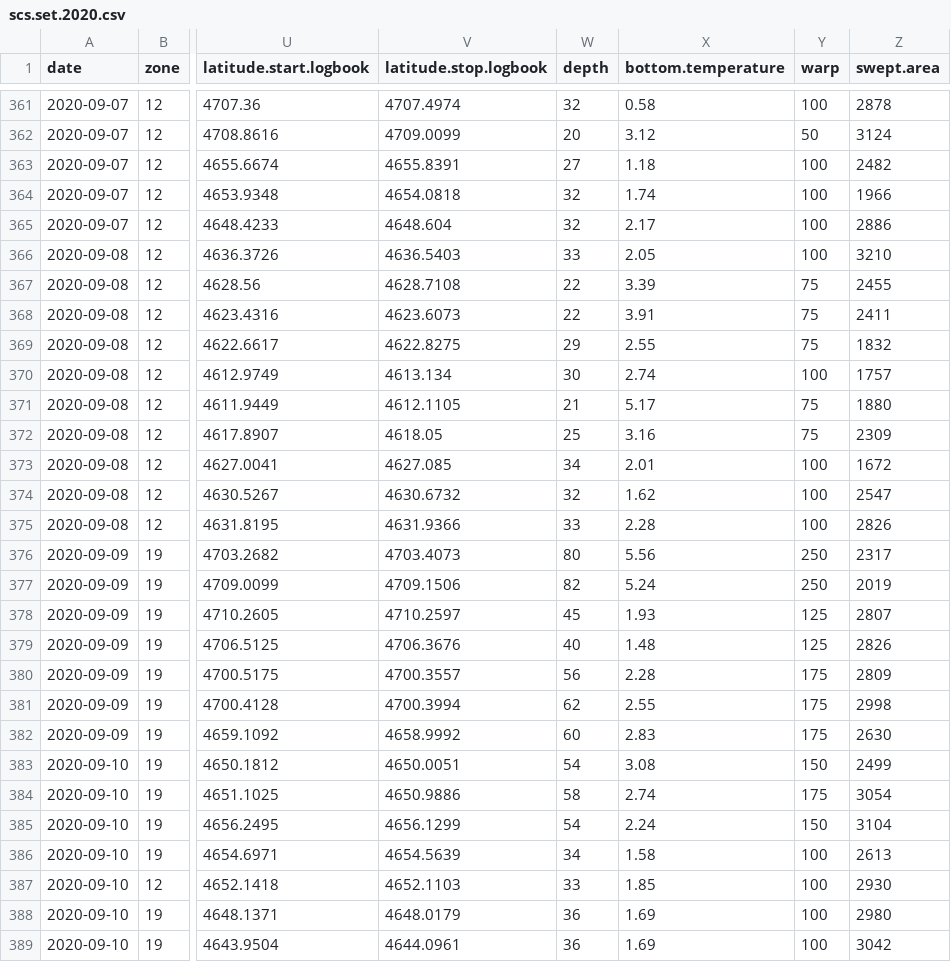
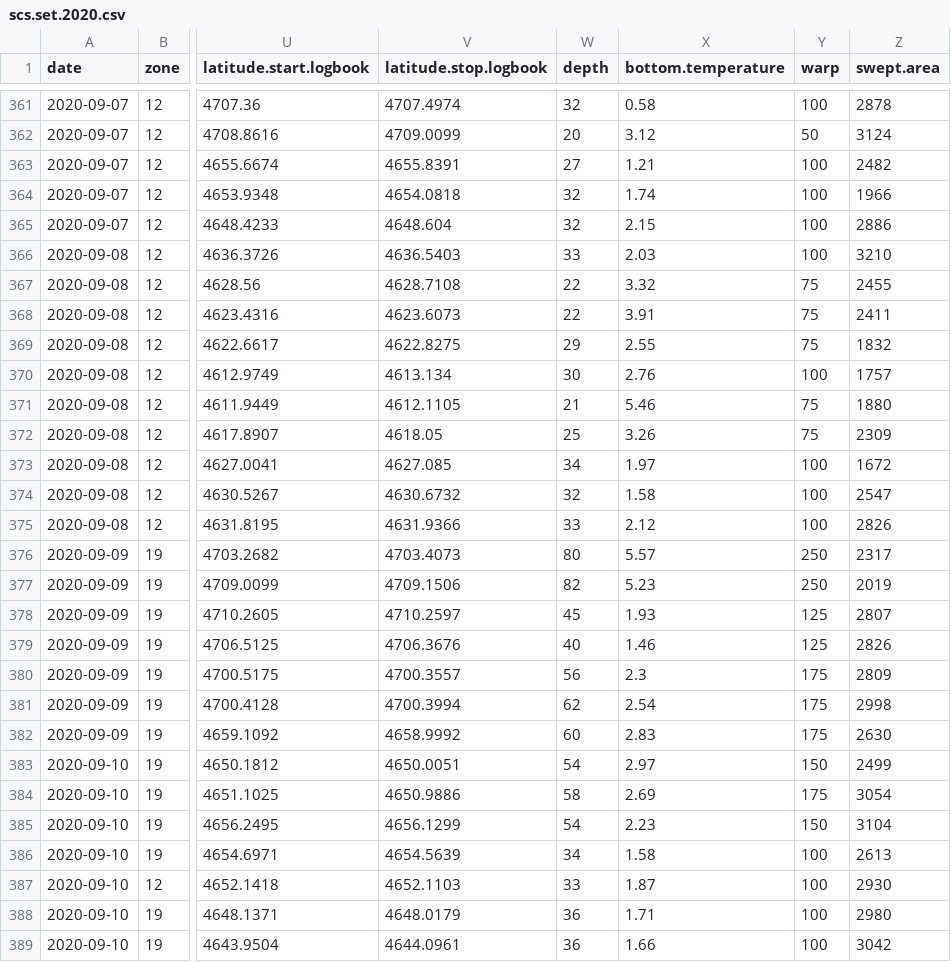
Before and after one commit to TobieSurette/snow-crab-stock-assessment-2020, a CSV file: data/scs.set.2020.csv, drawn as a sheet; only a part is shown, gaps mark what is left out; the diff covers the shown part only; the diff names each change by its address in the sheet, - before the commit and + after, or states it on an @@ line.

Commit message:
Bottom temperature and variogram updates

```diff
--- a/data/scs.set.2020.csv
+++ b/data/scs.set.2020.csv
-X363 (bottom.temperature): 1.18
+X363 (bottom.temperature): 1.21
-X365 (bottom.temperature): 2.17
+X365 (bottom.temperature): 2.15
-X366 (bottom.temperature): 2.05
+X366 (bottom.temperature): 2.03
-X367 (bottom.temperature): 3.39
+X367 (bottom.temperature): 3.32
-X370 (bottom.temperature): 2.74
+X370 (bottom.temperature): 2.76
-X371 (bottom.temperature): 5.17
+X371 (bottom.temperature): 5.46
-X372 (bottom.temperature): 3.16
+X372 (bottom.temperature): 3.26
-X373 (bottom.temperature): 2.01
+X373 (bottom.temperature): 1.97
-X374 (bottom.temperature): 1.62
+X374 (bottom.temperature): 1.58
-X375 (bottom.temperature): 2.28
+X375 (bottom.temperature): 2.12
-X376 (bottom.temperature): 5.56
+X376 (bottom.temperature): 5.57
-X377 (bottom.temperature): 5.24
+X377 (bottom.temperature): 5.23
-X379 (bottom.temperature): 1.48
+X379 (bottom.temperature): 1.46
-X380 (bottom.temperature): 2.28
+X380 (bottom.temperature): 2.3
-X381 (bottom.temperature): 2.55
+X381 (bottom.temperature): 2.54
-X383 (bottom.temperature): 3.08
+X383 (bottom.temperature): 2.97
-X384 (bottom.temperature): 2.74
+X384 (bottom.temperature): 2.69
-X385 (bottom.temperature): 2.24
+X385 (bottom.temperature): 2.23
-X387 (bottom.temperature): 1.85
+X387 (bottom.temperature): 1.87
-X388 (bottom.temperature): 1.69
+X388 (bottom.temperature): 1.71
-X389 (bottom.temperature): 1.69
+X389 (bottom.temperature): 1.66
```
Also changed, not shown: 120 edited cells elsewhere in this file, 3 other files.
